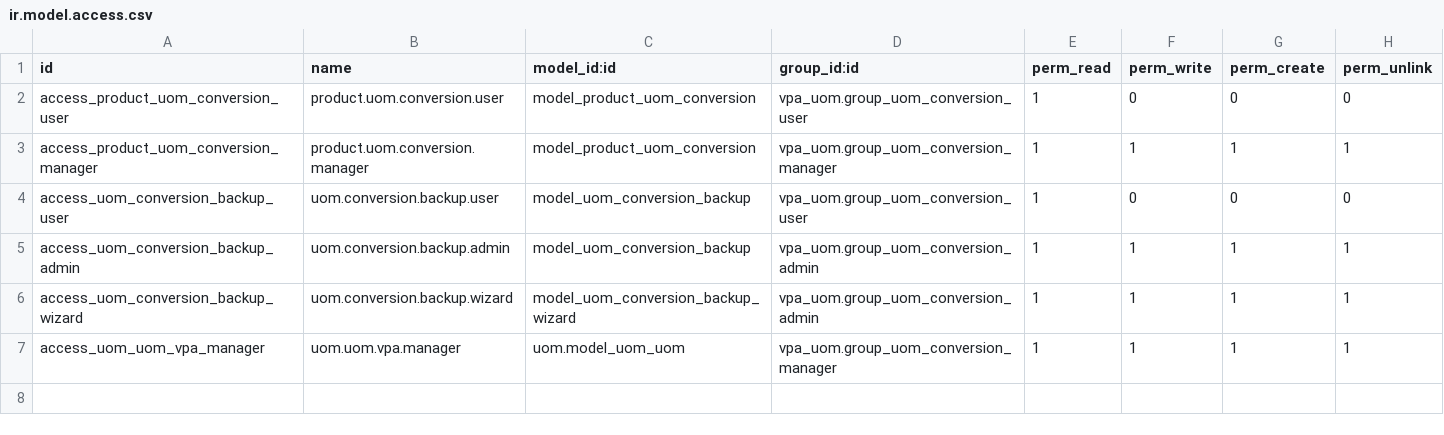
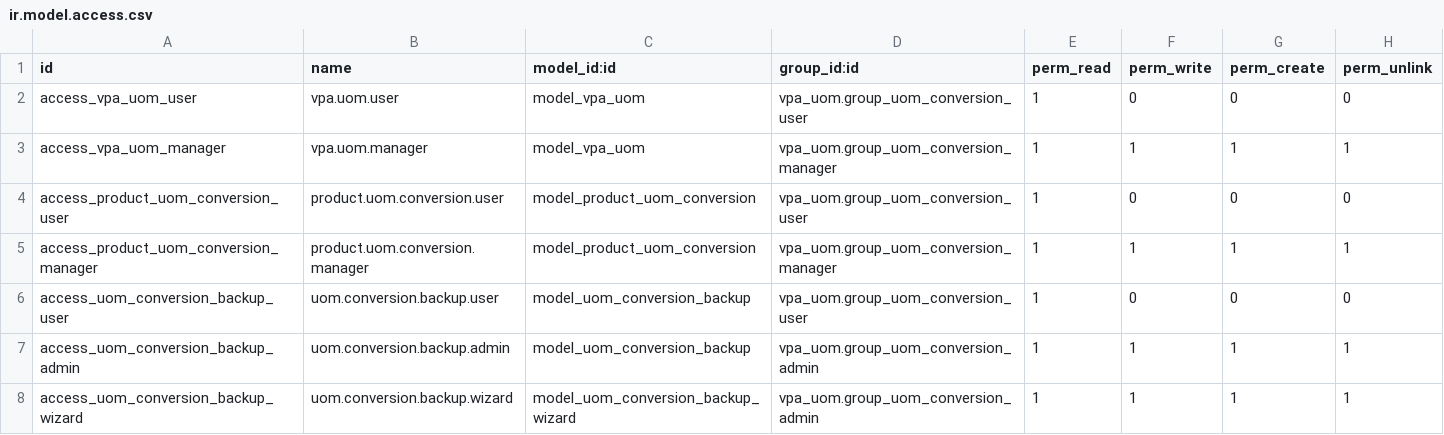
Before and after one commit to GhalaGroup/GhalaGroup, a CSV file: custom_addons/vpa_uom/security/ir.model.access.csv, drawn as a sheet.

Commit message:
Add VPA UoM - our own UoM model, fully independent
New model vpa.uom:
- Create UoMs directly in our module (no Odoo dependency)
- Simple: Name + Factor + Base Unit
- Example: Board 2440x1220 = 2.9768 m²

Menu: Inventory > Configuration > VPA Units of Measure
- Units of Measure (create here)
- Product Conversions (assign to products)

Also: Settings > Technical > VPA Units of Measure

```diff
--- a/custom_addons/vpa_uom/security/ir.model.access.csv
+++ b/custom_addons/vpa_uom/security/ir.model.access.csv
@@ -1,2 +1,4 @@
 id,name,model_id:id,group_id:id,perm_read,perm_write,perm_create,perm_unlink
+access_vpa_uom_user,vpa.uom.user,model_vpa_uom,vpa_uom.group_uom_conversion_user,1,0,0,0
+access_vpa_uom_manager,vpa.uom.manager,model_vpa_uom,vpa_uom.group_uom_conversion_manager,1,1,1,1
 access_product_uom_conversion_user,product.uom.conversion.user,model_product_uom_conversion,vpa_uom.group_uom_conversion_user,1,0,0,0
@@ -6,2 +8 @@ access_uom_conversion_backup_admin,uom.conversion.backup.admin,model_uom_convers
 access_uom_conversion_backup_wizard,uom.conversion.backup.wizard,model_uom_conversion_backup_wizard,vpa_uom.group_uom_conversion_admin,1,1,1,1
-access_uom_uom_vpa_manager,uom.uom.vpa.manager,uom.model_uom_uom,vpa_uom.group_uom_conversion_manager,1,1,1,1
```
Also changed, not shown: 6 other files.
